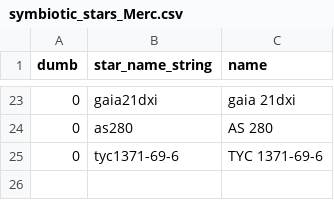
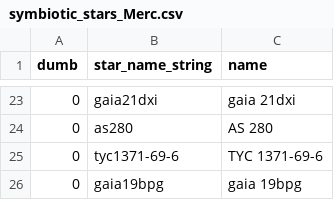
Before and after one commit to aras-database/database, a CSV file: data/symbiotic_stars_Merc.csv, drawn as a sheet; only a part is shown, gaps mark what is left out.

```diff
--- a/data/symbiotic_stars_Merc.csv
+++ b/data/symbiotic_stars_Merc.csv
@@ -25 +25,2 @@ dumb;star_name_string;name
 0;tyc1371-69-6;TYC 1371-69-6
+0;gaia19bpg;gaia 19bpg
```
Also changed, not shown: data/dwarf_novae.csv, data/objects.csv, 41 other files.
